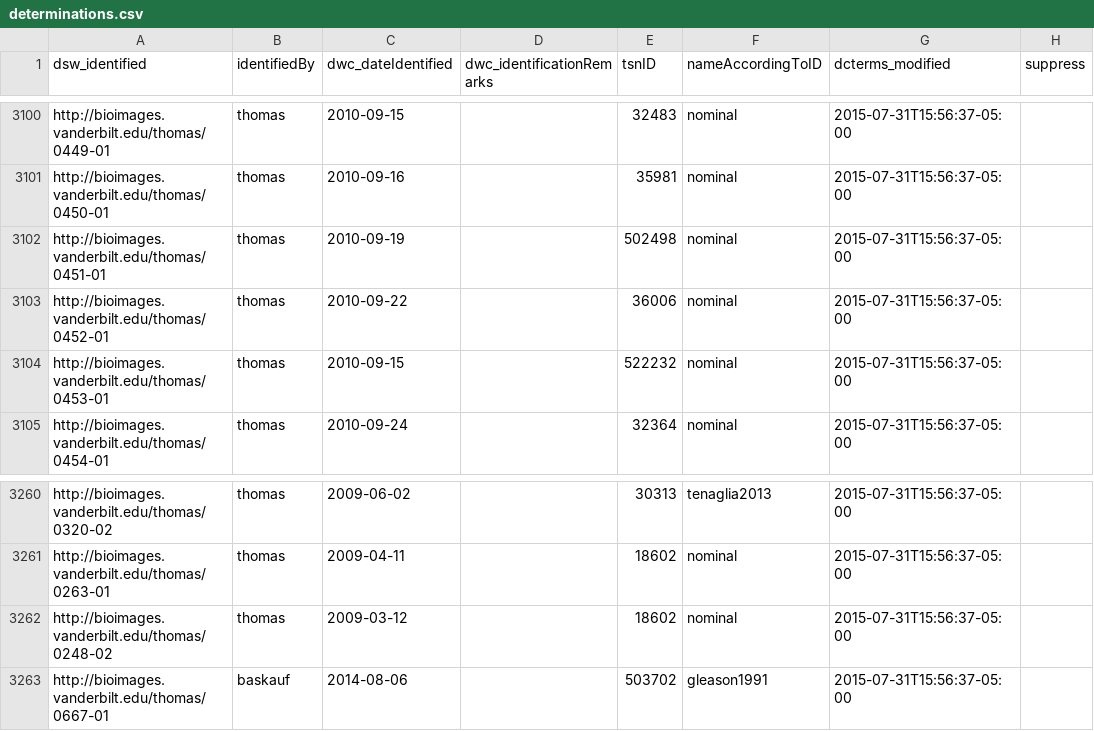
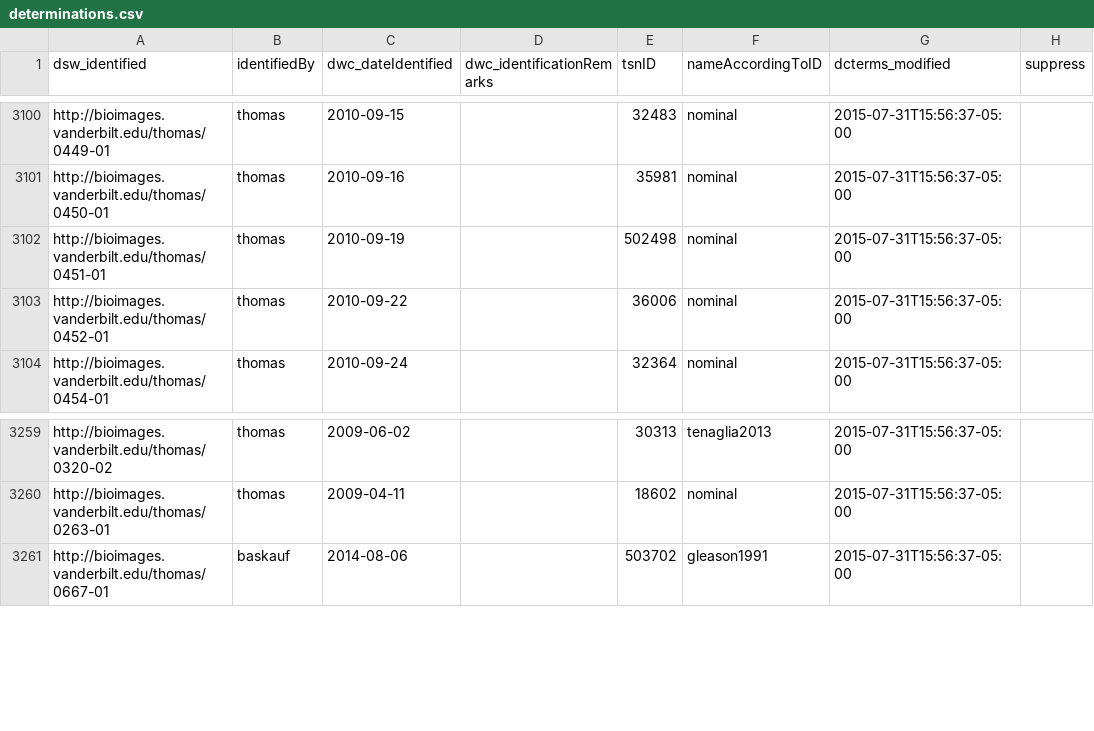
Before and after one commit to baskaufs/Bioimages, a CSV file: determinations.csv, drawn as a sheet; only a part is shown, gaps mark what is left out.

Commit message:
closed issue #11 and #12 by deleting bad determinations

```diff
--- a/determinations.csv
+++ b/determinations.csv
@@ -3103,3 +3103,2 @@ http://bioimages.vanderbilt.edu/thomas/0451-01|thomas|2010-09-19||502498|nominal
 http://bioimages.vanderbilt.edu/thomas/0452-01|thomas|2010-09-22||36006|nominal|2015-07-31T15:56:37-05:00|
-http://bioimages.vanderbilt.edu/thomas/0453-01|thomas|2010-09-15||522232|nominal|2015-07-31T15:56:37-05:00|
 http://bioimages.vanderbilt.edu/thomas/0454-01|thomas|2010-09-24||32364|nominal|2015-07-31T15:56:37-05:00|
@@ -3261,3 +3260,2 @@ http://bioimages.vanderbilt.edu/thomas/0320-02|thomas|2009-06-02||30313|tenaglia
 http://bioimages.vanderbilt.edu/thomas/0263-01|thomas|2009-04-11||18602|nominal|2015-07-31T15:56:37-05:00|
-http://bioimages.vanderbilt.edu/thomas/0248-02|thomas|2009-03-12||18602|nominal|2015-07-31T15:56:37-05:00|
 http://bioimages.vanderbilt.edu/thomas/0667-01|baskauf|2014-08-06||503702|gleason1991|2015-07-31T15:56:37-05:00|
```
